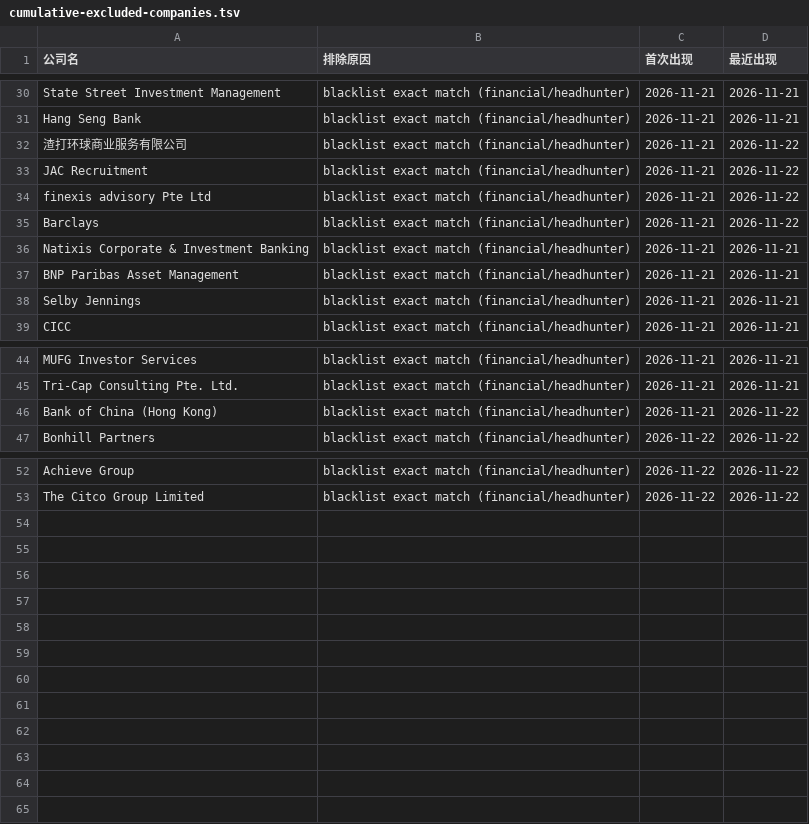
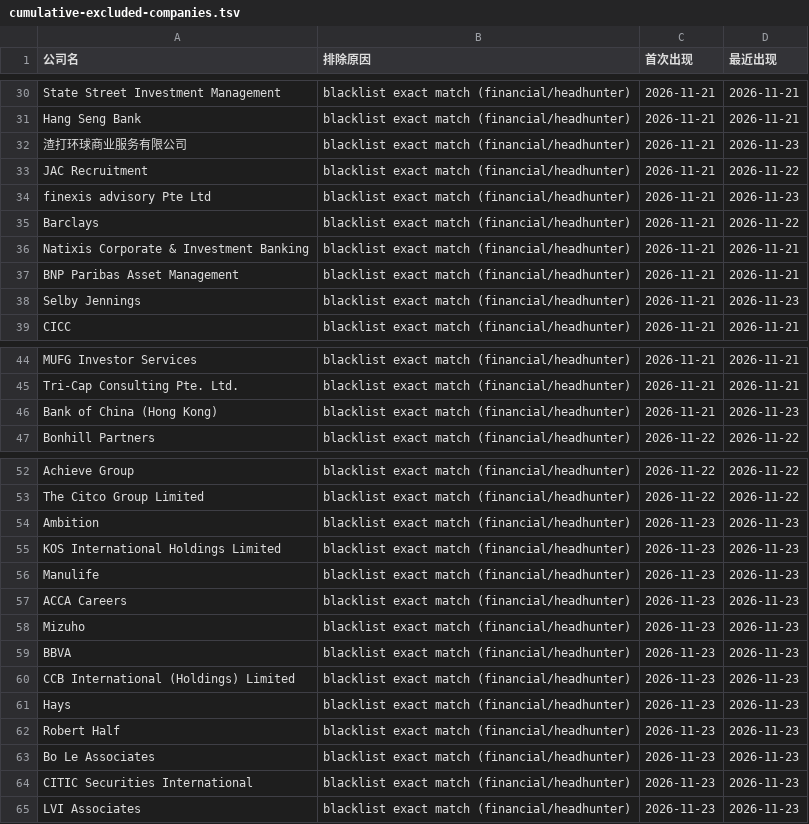
Before and after one commit to kobolibra/linkedin-jobs-page, a TSV file: reports/cumulative-excluded-companies.tsv, drawn as a sheet; only a part is shown, gaps mark what is left out; the diff covers the shown part only.

Commit message:
Cumulative excluded companies: +12 new (total 64) as of 2026-11-23

```diff
--- a/reports/cumulative-excluded-companies.tsv
+++ b/reports/cumulative-excluded-companies.tsv
@@ -31,5 +31,5 @@ State Street Investment Management	blacklist exact match (financial/headhunter)
 Hang Seng Bank	blacklist exact match (financial/headhunter)	2026-11-21	2026-11-21
-渣打环球商业服务有限公司	blacklist exact match (financial/headhunter)	2026-11-21	2026-11-22
+渣打环球商业服务有限公司	blacklist exact match (financial/headhunter)	2026-11-21	2026-11-23
 JAC Recruitment	blacklist exact match (financial/headhunter)	2026-11-21	2026-11-22
-finexis advisory Pte Ltd	blacklist exact match (financial/headhunter)	2026-11-21	2026-11-22
+finexis advisory Pte Ltd	blacklist exact match (financial/headhunter)	2026-11-21	2026-11-23
 Barclays	blacklist exact match (financial/headhunter)	2026-11-21	2026-11-22
@@ -37,3 +37,3 @@ Natixis Corporate & Investment Banking	blacklist exact match (financial/headhunt
 BNP Paribas Asset Management	blacklist exact match (financial/headhunter)	2026-11-21	2026-11-21
-Selby Jennings	blacklist exact match (financial/headhunter)	2026-11-21	2026-11-21
+Selby Jennings	blacklist exact match (financial/headhunter)	2026-11-21	2026-11-23
 CICC	blacklist exact match (financial/headhunter)	2026-11-21	2026-11-21
@@ -45,3 +45,3 @@ MUFG Investor Services	blacklist exact match (financial/headhunter)	2026-11-21	2
 Tri-Cap Consulting Pte. Ltd.	blacklist exact match (financial/headhunter)	2026-11-21	2026-11-21
-Bank of China (Hong Kong)	blacklist exact match (financial/headhunter)	2026-11-21	2026-11-22
+Bank of China (Hong Kong)	blacklist exact match (financial/headhunter)	2026-11-21	2026-11-23
 Bonhill Partners	blacklist exact match (financial/headhunter)	2026-11-22	2026-11-22
@@ -53 +53,13 @@ Achieve Group	blacklist exact match (financial/headhunter)	2026-11-22	2026-11-22
 The Citco Group Limited	blacklist exact match (financial/headhunter)	2026-11-22	2026-11-22
+Ambition	blacklist exact match (financial/headhunter)	2026-11-23	2026-11-23
+KOS International Holdings Limited	blacklist exact match (financial/headhunter)	2026-11-23	2026-11-23
+Manulife	blacklist exact match (financial/headhunter)	2026-11-23	2026-11-23
+ACCA Careers	blacklist exact match (financial/headhunter)	2026-11-23	2026-11-23
+Mizuho	blacklist exact match (financial/headhunter)	2026-11-23	2026-11-23
+BBVA	blacklist exact match (financial/headhunter)	2026-11-23	2026-11-23
+CCB International (Holdings) Limited	blacklist exact match (financial/headhunter)	2026-11-23	2026-11-23
+Hays	blacklist exact match (financial/headhunter)	2026-11-23	2026-11-23
+Robert Half	blacklist exact match (financial/headhunter)	2026-11-23	2026-11-23
+Bo Le Associates	blacklist exact match (financial/headhunter)	2026-11-23	2026-11-23
+CITIC Securities International	blacklist exact match (financial/headhunter)	2026-11-23	2026-11-23
+LVI Associates	blacklist exact match (financial/headhunter)	2026-11-23	2026-11-23
```
Also changed, not shown: 7 edited cells elsewhere in this file.
